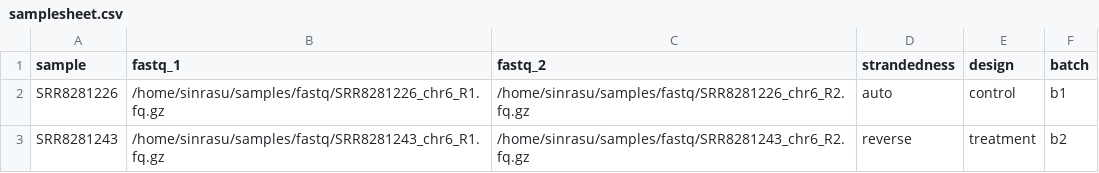
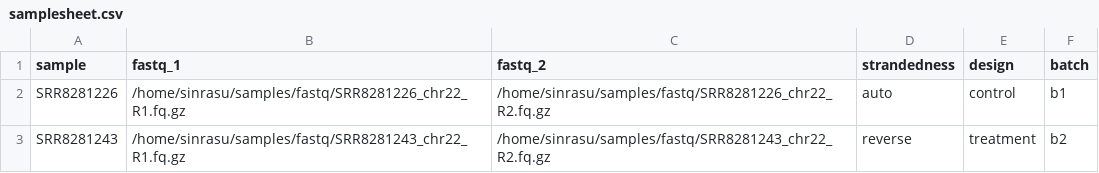
Before and after one commit to zifornd/neopred, a CSV file: assets/samplesheet.csv, drawn as a sheet.

Commit message:
Changed samples to chr22

```diff
--- a/assets/samplesheet.csv
+++ b/assets/samplesheet.csv
@@ -1,3 +1,3 @@
 sample,fastq_1,fastq_2,strandedness,design,batch
-SRR8281226,/home/sinrasu/samples/fastq/SRR8281226_chr6_R1.fq.gz,/home/sinrasu/samples/fastq/SRR8281226_chr6_R2.fq.gz,auto,control,b1
-SRR8281243,/home/sinrasu/samples/fastq/SRR8281243_chr6_R1.fq.gz,/home/sinrasu/samples/fastq/SRR8281243_chr6_R2.fq.gz,reverse,treatment,b2
+SRR8281226,/home/sinrasu/samples/fastq/SRR8281226_chr22_R1.fq.gz,/home/sinrasu/samples/fastq/SRR8281226_chr22_R2.fq.gz,auto,control,b1
+SRR8281243,/home/sinrasu/samples/fastq/SRR8281243_chr22_R1.fq.gz,/home/sinrasu/samples/fastq/SRR8281243_chr22_R2.fq.gz,reverse,treatment,b2
```
Also changed, not shown: 9 other files.
